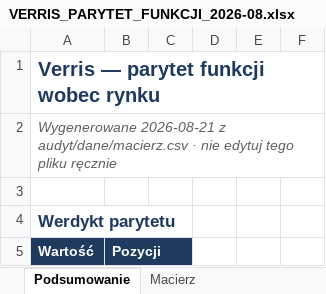
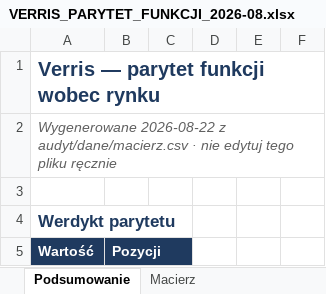
Before and after one commit to dominik-hvln/verris, an Excel workbook: audyt-parytetu-2026-08/VERRIS_PARYTET_FUNKCJI_2026-08.xlsx, sheet Podsumowanie, drawn as a sheet; only a part is shown; values as stored, in another font and other column widths than the file's, no borders; the diff names each change by its address in the sheet, - before the commit and + after, or states it on an @@ line.

```diff
--- a/audyt-parytetu-2026-08/VERRIS_PARYTET_FUNKCJI_2026-08.xlsx (sheet Podsumowanie)
+++ b/audyt-parytetu-2026-08/VERRIS_PARYTET_FUNKCJI_2026-08.xlsx (sheet Podsumowanie)
-A2: Wygenerowane 2026-08-21 z audyt/dane/macierz.csv…
+A2: Wygenerowane 2026-08-22 z audyt/dane/macierz.csv…
```
Also changed, not shown: sheet Macierz, plan-startowy-2026-08/VERRIS_BACKLOG_STARTOWY.xlsx, 7 other files.
